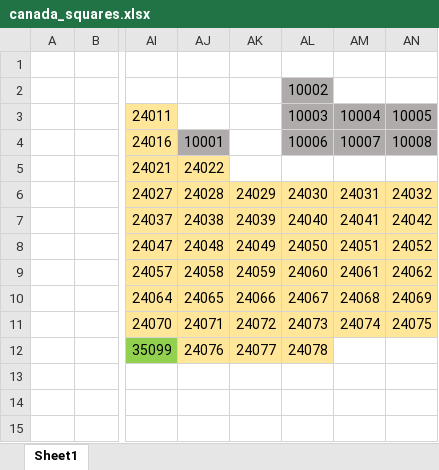
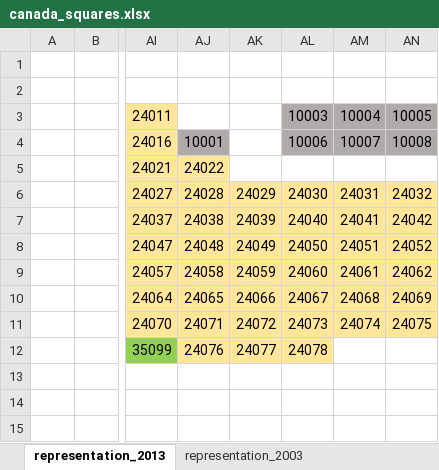
Before and after one commit to mccormackandrew/mapcan, an Excel workbook: data-raw/canada_squares.xlsx, sheet representation_2013, drawn as a sheet; only a part is shown, gaps mark what is left out; values as stored, in another font and other column widths than the file's, no borders; the diff names each change by its address in the sheet, - before the commit and + after, or states it on an @@ line.

Commit message:
Add binned maps for 1996 and 2003 representation order, add election data for elections in these periods.

```diff
--- a/data-raw/canada_squares.xlsx (sheet representation_2013)
+++ b/data-raw/canada_squares.xlsx (sheet representation_2013)
-sheet tab: Sheet1
+sheet tab: representation_2013
+sheet tab: representation_2003
-AL2: 10002
+AL2: (empty)
-AL2 fill: #AFABAB
+AL2 fill: none
```
Also changed, not shown: other sheet tabs, 28 other files.
